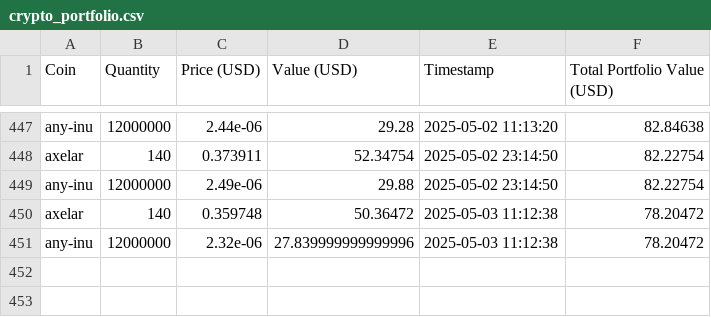
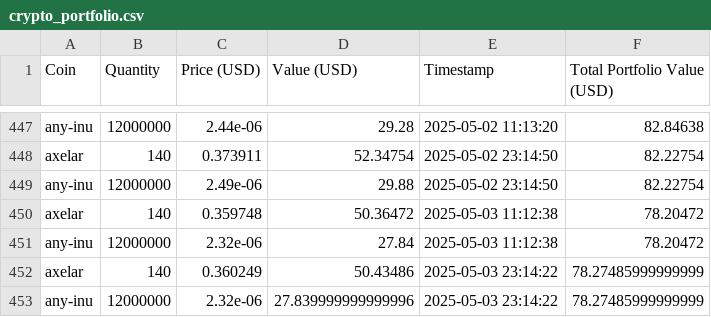
Before and after one commit to SebastianSkriver/Crypto-Tracker, a CSV file: crypto_portfolio.csv, drawn as a sheet; only a part is shown, gaps mark what is left out.

```diff
--- a/crypto_portfolio.csv
+++ b/crypto_portfolio.csv
@@ -450,2 +450,4 @@ any-inu,12000000,2.49e-06,29.88,2025-05-02 23:14:50,82.22754
 axelar,140,0.359748,50.36472,2025-05-03 11:12:38,78.20472
-any-inu,12000000,2.32e-06,27.839999999999996,2025-05-03 11:12:38,78.20472
+any-inu,12000000,2.32e-06,27.84,2025-05-03 11:12:38,78.20472
+axelar,140,0.360249,50.43486,2025-05-03 23:14:22,78.27485999999999
+any-inu,12000000,2.32e-06,27.839999999999996,2025-05-03 23:14:22,78.27485999999999
```
